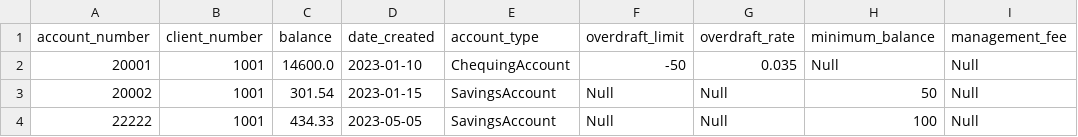
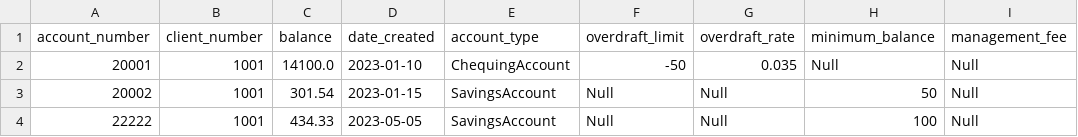
Before and after one commit to rrc-sp2025-LichaoHuang/2327_Assignment_2, a CSV file: data/accounts.csv, drawn as a sheet; only a part is shown.

```diff
--- a/data/accounts.csv
+++ b/data/accounts.csv
@@ -1,3 +1,3 @@
 account_number,client_number,balance,date_created,account_type,overdraft_limit,overdraft_rate,minimum_balance,management_fee
-20001,1001,14600.0,2023-01-10,ChequingAccount,-50,0.035,Null,Null
+20001,1001,14100.0,2023-01-10,ChequingAccount,-50,0.035,Null,Null
 20002,1001,301.54,2023-01-15,SavingsAccount,Null,Null,50,Null
```
Also changed, not shown: 2 other files.
